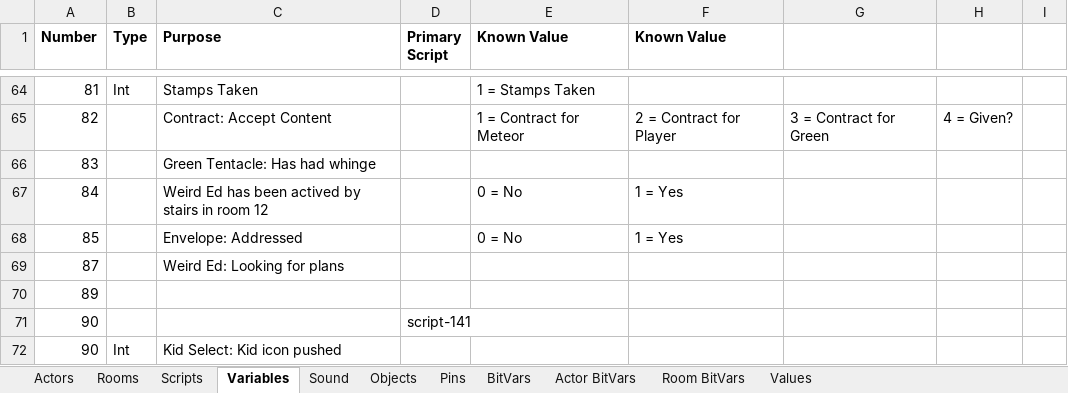
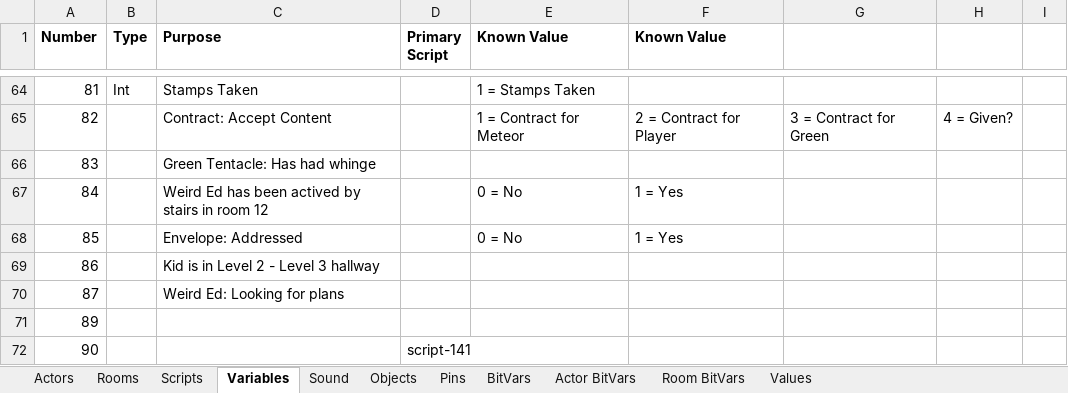
Before and after one commit to segrax/Maniac.Mansion.Disassembly, an Excel workbook: ManiacMansion.xlsx, sheet Variables, drawn as a sheet; only a part is shown, gaps mark what is left out; the shorter side is filled out with more unchanged rows; values as stored, in another font and other column widths than the file's, no borders; the diff names each change by its address in the sheet, - before the commit and + after, or states it on an @@ line.

```diff
--- a/ManiacMansion.xlsx (sheet Variables)
+++ b/ManiacMansion.xlsx (sheet Variables)
+row 69: 86 |  | Kid is in Level 2 - Level 3 hallway
```
Also changed, not shown: sheet Objects, 1 other file.
